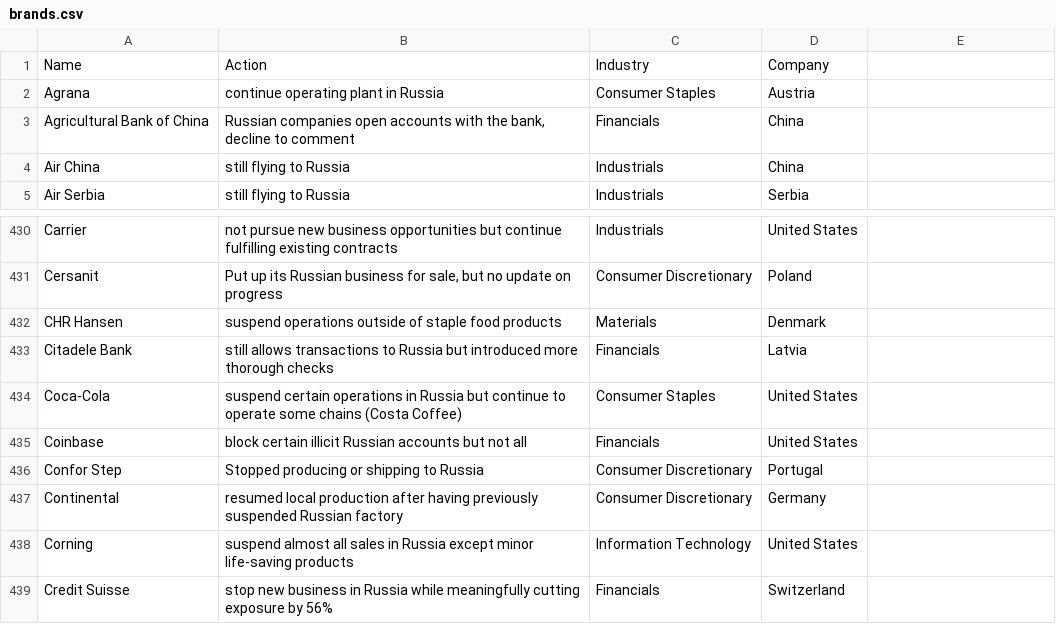
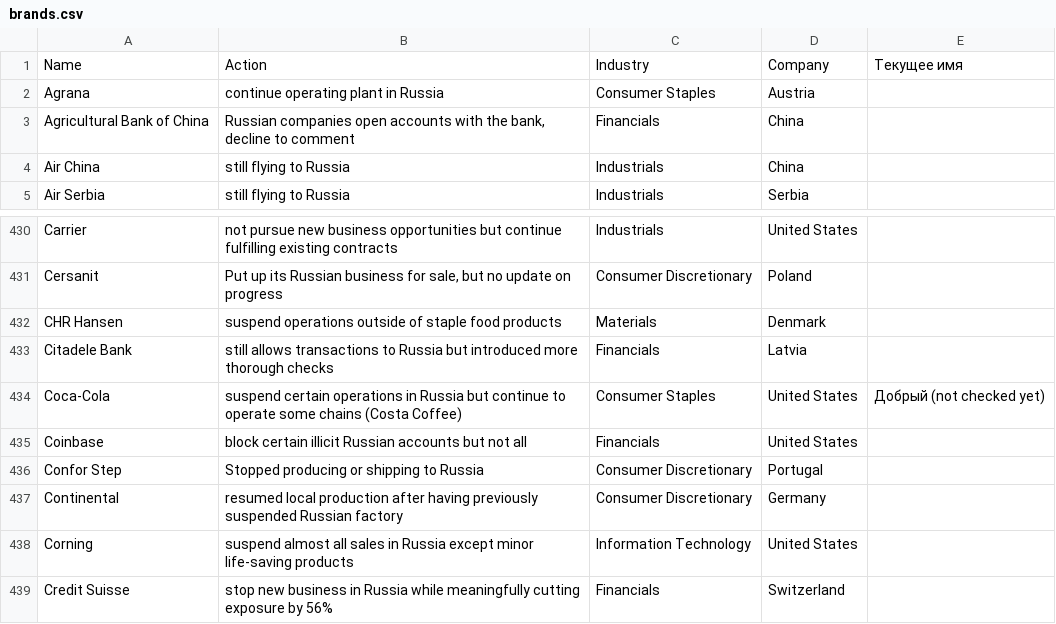
Before and after one commit to LilVan/rebranded_bot, a CSV file: data/brands.csv, drawn as a sheet; only a part is shown, gaps mark what is left out; the diff names each change by its address in the sheet, - before the commit and + after, or states it on an @@ line.

Commit message:
Added Текущее имя cp1252 database separated added bs4 to requirements

```diff
--- a/data/brands.csv
+++ b/data/brands.csv
-E1: (empty)
+E1: Текущее имя
-E434: (empty)
+E434: Добрый (not checked yet)
```
Also changed, not shown: 5 other files.
